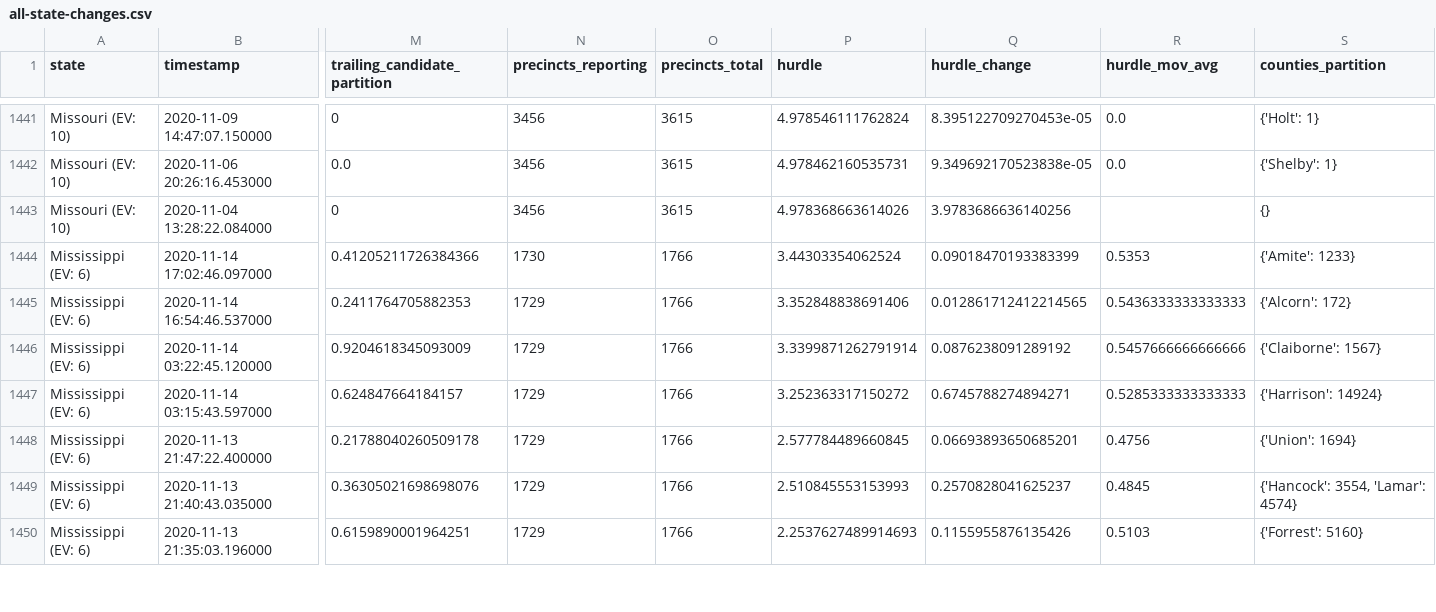
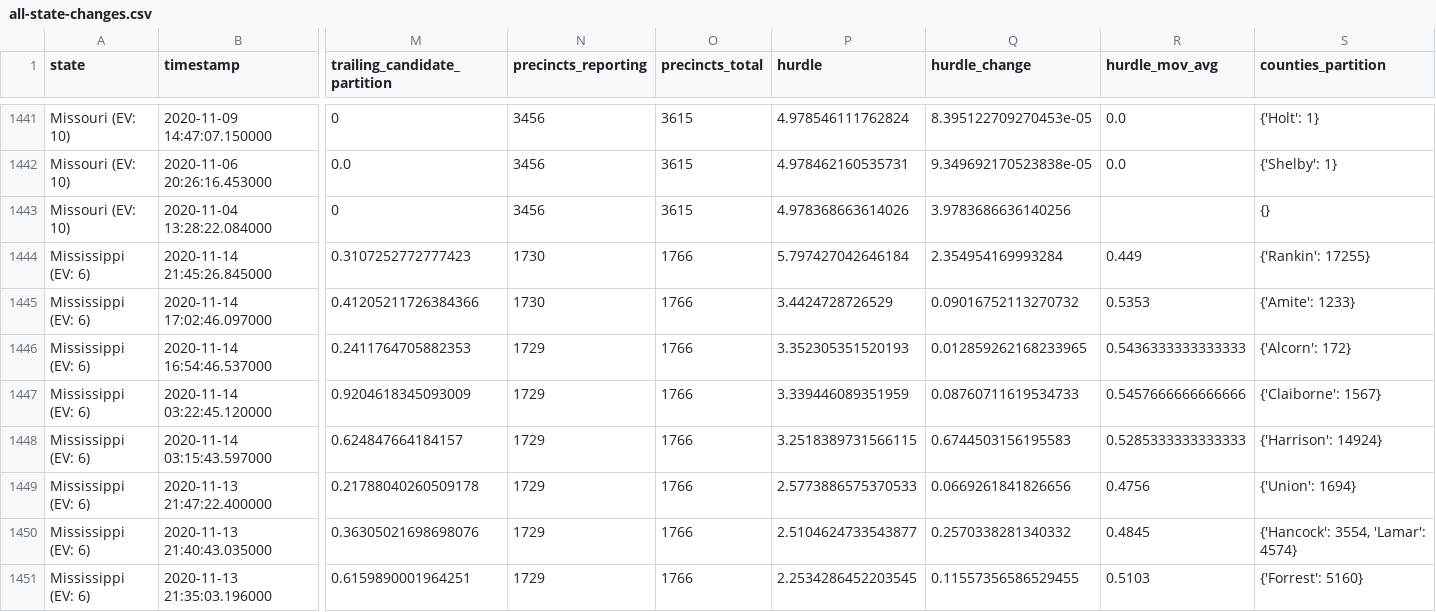
Before and after one commit to Bart0110/nyt-2020-election-scraper, a CSV file: all-state-changes.csv, drawn as a sheet; only a part is shown, gaps mark what is left out; addresses are those after the commit; rows hold the shown columns only; the diff covers the shown part only; the diff names each change by its address in the sheet, - before the commit and + after, or states it on an @@ line.

Commit message:
Regenerate <battleground-state-changes/all-state-changes>.<txt/html/csv>

```diff
--- a/all-state-changes.csv
+++ b/all-state-changes.csv
+row 1444: Mississippi (EV: 6) | 2020-11-14 21:45:26.845000 | 0.3107252772777423 | 1730 | 1766 | 5.797427042646184 | 2.354954169993284 | 0.449 | {'Rankin': 17255}
-P1445 (hurdle): 3.44303354062524
+P1445 (hurdle): 3.4424728726529
-Q1445 (hurdle_change): 0.09018470193383399
+Q1445 (hurdle_change): 0.09016752113270732
-P1446 (hurdle): 3.352848838691406
+P1446 (hurdle): 3.352305351520193
-Q1446 (hurdle_change): 0.012861712412214565
+Q1446 (hurdle_change): 0.012859262168233965
-P1447 (hurdle): 3.3399871262791914
+P1447 (hurdle): 3.339446089351959
-Q1447 (hurdle_change): 0.0876238091289192
+Q1447 (hurdle_change): 0.08760711619534733
-P1448 (hurdle): 3.252363317150272
+P1448 (hurdle): 3.2518389731566115
-Q1448 (hurdle_change): 0.6745788274894271
+Q1448 (hurdle_change): 0.6744503156195583
-P1449 (hurdle): 2.577784489660845
+P1449 (hurdle): 2.5773886575370533
-Q1449 (hurdle_change): 0.06693893650685201
+Q1449 (hurdle_change): 0.0669261841826656
-P1450 (hurdle): 2.510845553153993
+P1450 (hurdle): 2.5104624733543877
-Q1450 (hurdle_change): 0.2570828041625237
+Q1450 (hurdle_change): 0.2570338281340332
-P1451 (hurdle): 2.2537627489914693
+P1451 (hurdle): 2.2534286452203545
-Q1451 (hurdle_change): 0.1155955876135426
+Q1451 (hurdle_change): 0.11557356586529455
```
Also changed, not shown: 47 edited cells elsewhere in this file, 6 other files.
